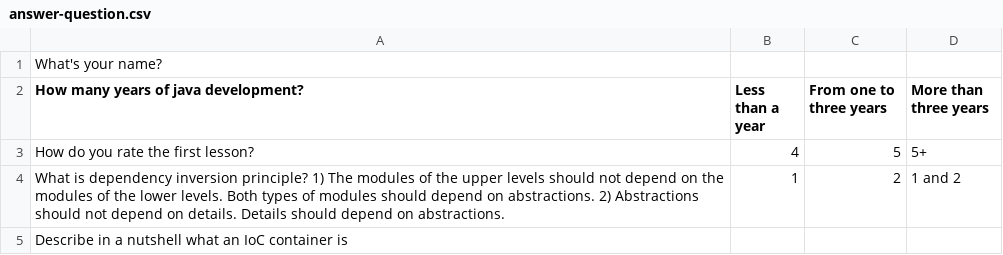
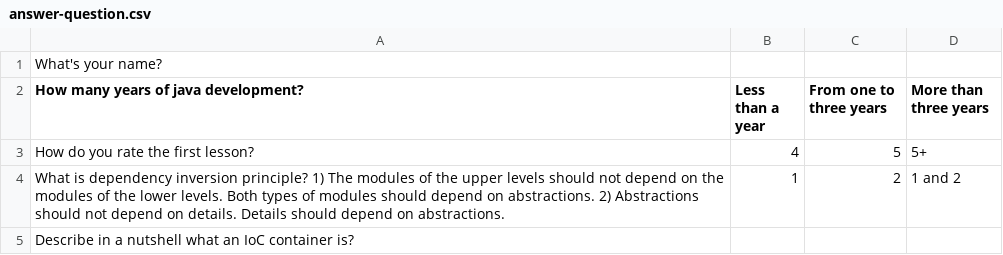
Before and after one commit to nnhhard/home-work-01, a CSV file: src/main/resources/answer-question.csv, drawn as a sheet.

```diff
--- a/src/main/resources/answer-question.csv
+++ b/src/main/resources/answer-question.csv
@@ -4,2 +4,2 @@ How do you rate the first lesson?,4,5,5+
 What is dependency inversion principle? 1) The modules of the upper levels should not depend on the modules of the lower levels. Both types of modules should depend on abstractions. 2) Abstractions should not depend on details. Details should depend on abstractions., 1, 2, 1 and 2
-Describe in a nutshell what an IoC container is
+Describe in a nutshell what an IoC container is?
```
Also changed, not shown: 3 other files.
